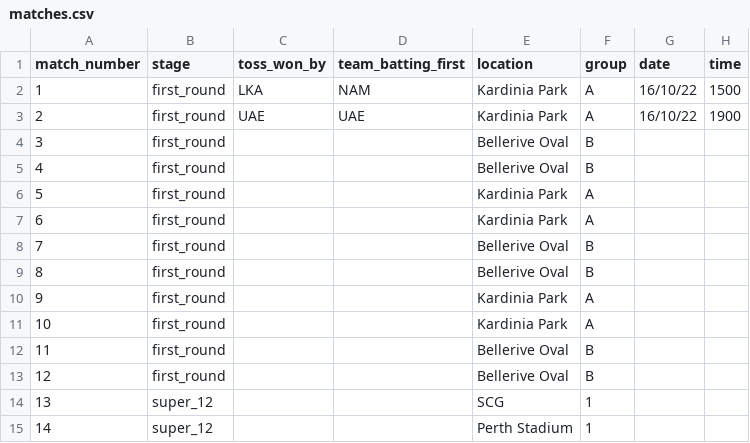
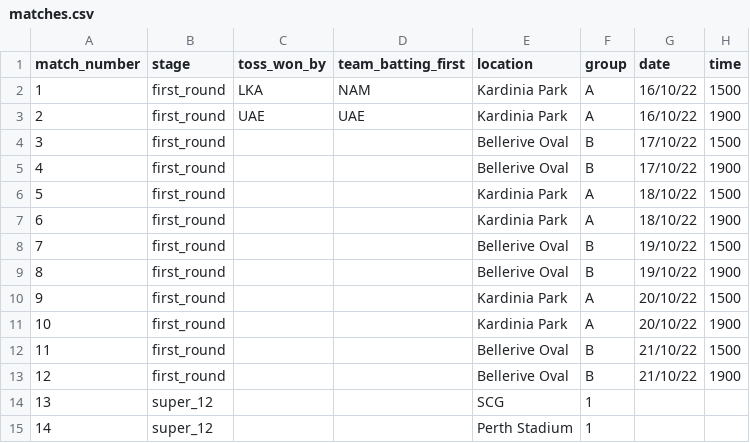
Before and after one commit to ADBond/cricket-competition, a CSV file: competitions/mens_t20_world_cup_2022/data/matches.csv, drawn as a sheet.

```diff
--- a/competitions/mens_t20_world_cup_2022/data/matches.csv
+++ b/competitions/mens_t20_world_cup_2022/data/matches.csv
@@ -3,12 +3,12 @@ match_number,stage,toss_won_by,team_batting_first,location,group,date,time
 2,first_round,UAE,UAE,Kardinia Park,A,16/10/22,1900
-3,first_round,,,Bellerive Oval,B,,
-4,first_round,,,Bellerive Oval,B,,
-5,first_round,,,Kardinia Park,A,,
-6,first_round,,,Kardinia Park,A,,
-7,first_round,,,Bellerive Oval,B,,
-8,first_round,,,Bellerive Oval,B,,
-9,first_round,,,Kardinia Park,A,,
-10,first_round,,,Kardinia Park,A,,
-11,first_round,,,Bellerive Oval,B,,
-12,first_round,,,Bellerive Oval,B,,
+3,first_round,,,Bellerive Oval,B,17/10/22,1500
+4,first_round,,,Bellerive Oval,B,17/10/22,1900
+5,first_round,,,Kardinia Park,A,18/10/22,1500
+6,first_round,,,Kardinia Park,A,18/10/22,1900
+7,first_round,,,Bellerive Oval,B,19/10/22,1500
+8,first_round,,,Bellerive Oval,B,19/10/22,1900
+9,first_round,,,Kardinia Park,A,20/10/22,1500
+10,first_round,,,Kardinia Park,A,20/10/22,1900
+11,first_round,,,Bellerive Oval,B,21/10/22,1500
+12,first_round,,,Bellerive Oval,B,21/10/22,1900
 13,super_12,,,SCG,1,,
```
Also changed, not shown: competitions/mens_t20_world_cup_2022/data/participant_shares.csv, competitions/mens_t20_world_cup_2022/data/participants.csv.
